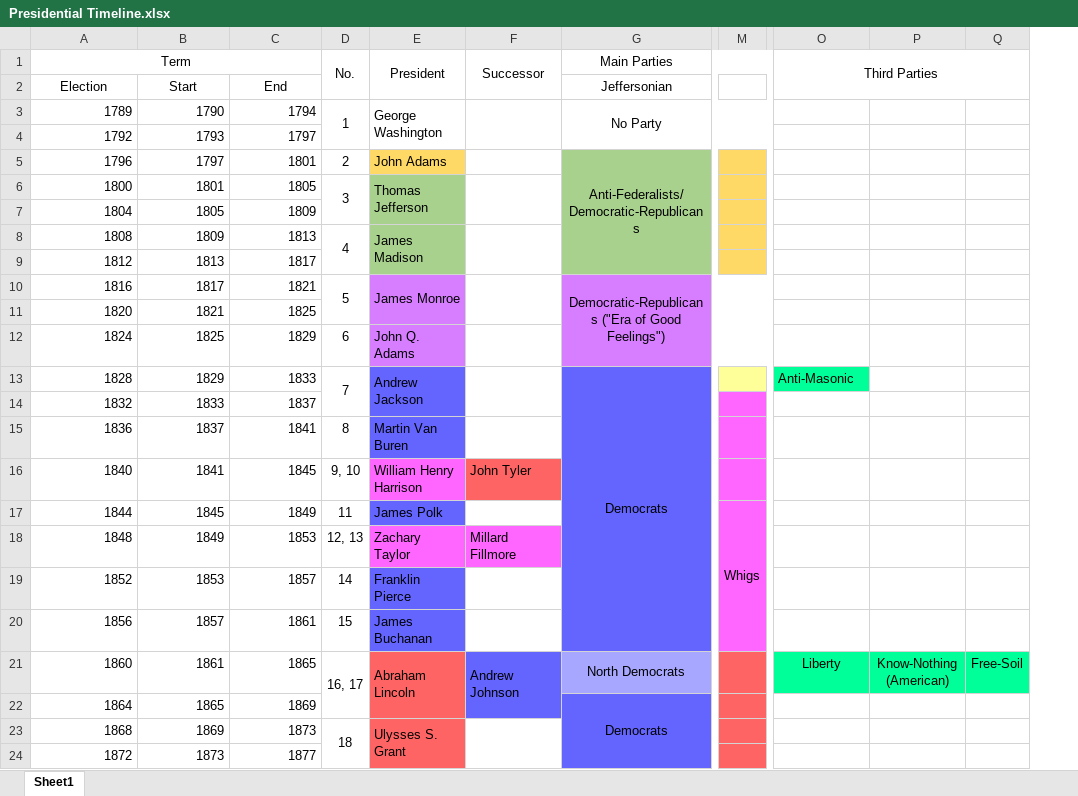
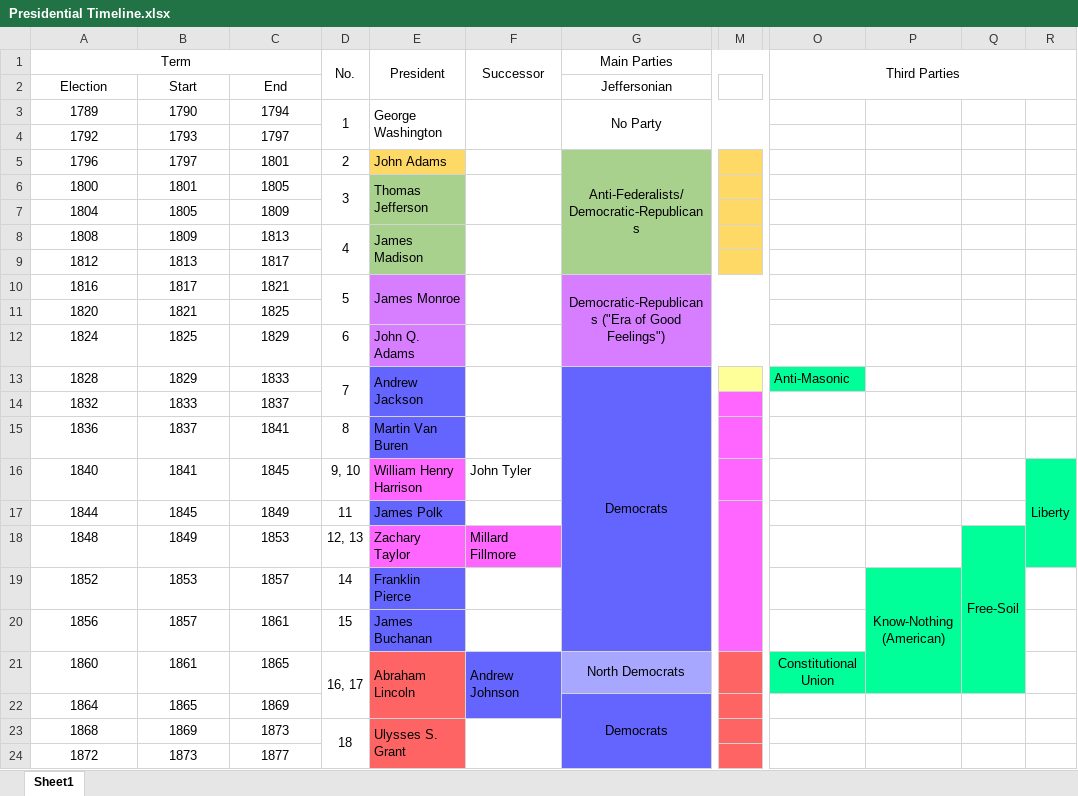
Before and after one commit to ComputerAided/APUSH-Review, an Excel workbook: Presidential Timeline.xlsx, sheet Sheet1, drawn as a sheet; only a part is shown, gaps mark what is left out; values as stored, in another font and other column widths than the file's, no borders; removed rows and columns are numbered as before the commit, all else as after; the diff names each change by its address in the sheet, - before the commit and + after, or states it on an @@ line.

Commit message:
Fixed Third Party timelines and error in Tyler labelling

```diff
--- a/Presidential Timeline.xlsx (sheet Sheet1)
+++ b/Presidential Timeline.xlsx (sheet Sheet1)
-column M, row 17: Whigs
+column M, empty
+column R, row 16: Liberty
-A3:C24 alignment: right
+A3:C24 alignment: center
-F16 fill: #FF6464
+F16 fill: none
-Q18: (empty)
+Q18: Free-Soil
-Q18 fill: none
+Q18 fill: #00FF99
+Q18:Q21 merged
-P19: (empty)
+P19: Know-Nothing (American)
-P19:Q20 fill: none
+P19:Q20 fill: #00FF99
+P19:P21 merged
-O21 (Third Parties): Liberty
+O21 (Third Parties): Constitutional Union
-P21: Know-Nothing (American)
+P21: (empty)
-Q21: Free-Soil
+Q21: (empty)
```
